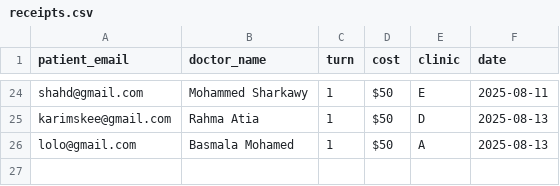
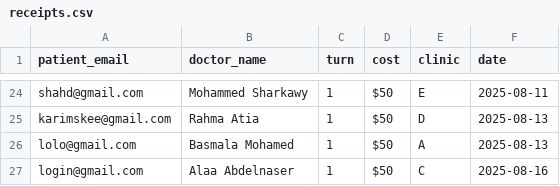
Before and after one commit to Karimskee/Clowns, a CSV file: datasets/receipts.csv, drawn as a sheet; only a part is shown, gaps mark what is left out; the diff names each change by its address in the sheet, - before the commit and + after, or states it on an @@ line.

```diff
--- a/datasets/receipts.csv
+++ b/datasets/receipts.csv
+row 27: login@gmail.com | Alaa Abdelnaser | 1 | $50 | C | 2025-08-16
```
Also changed, not shown: datasets/schedules.csv, datasets/users_login.csv, 5 other files.
